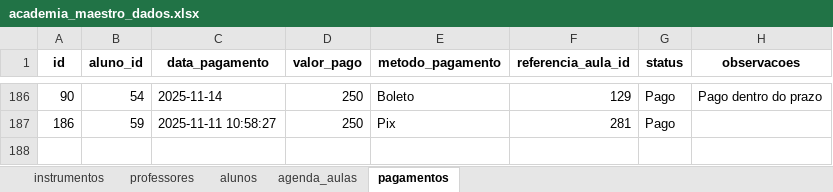
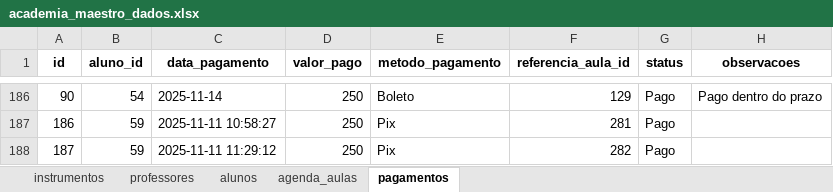
Before and after one commit to jonata1200/academia-maestro-dash, an Excel workbook: data/academia_maestro_dados.xlsx, sheet pagamentos, drawn as a sheet; only a part is shown, gaps mark what is left out; values as stored, in another font and other column widths than the file's, no borders; the diff names each change by its address in the sheet, - before the commit and + after, or states it on an @@ line.

```diff
--- a/data/academia_maestro_dados.xlsx (sheet pagamentos)
+++ b/data/academia_maestro_dados.xlsx (sheet pagamentos)
+row 188: 187 | 59 | 2025-11-11 11:29:12 | 250 | Pix | 282 | Pago
```
Also changed, not shown: sheet agenda_aulas, sheet alunos, 11 other files.
